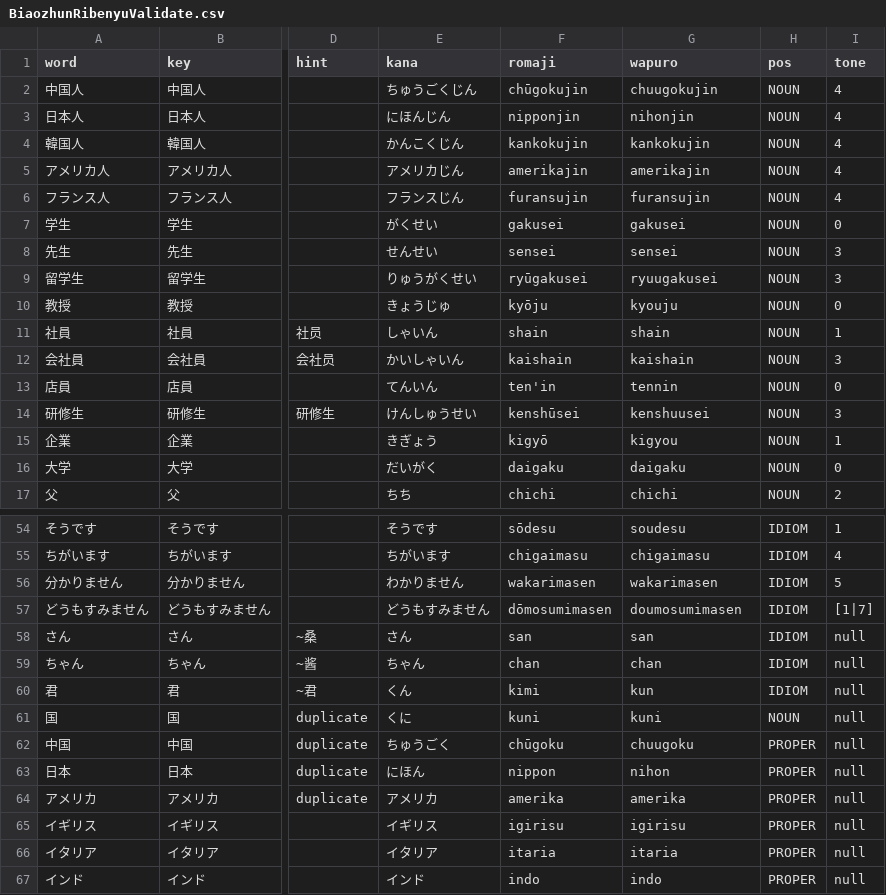
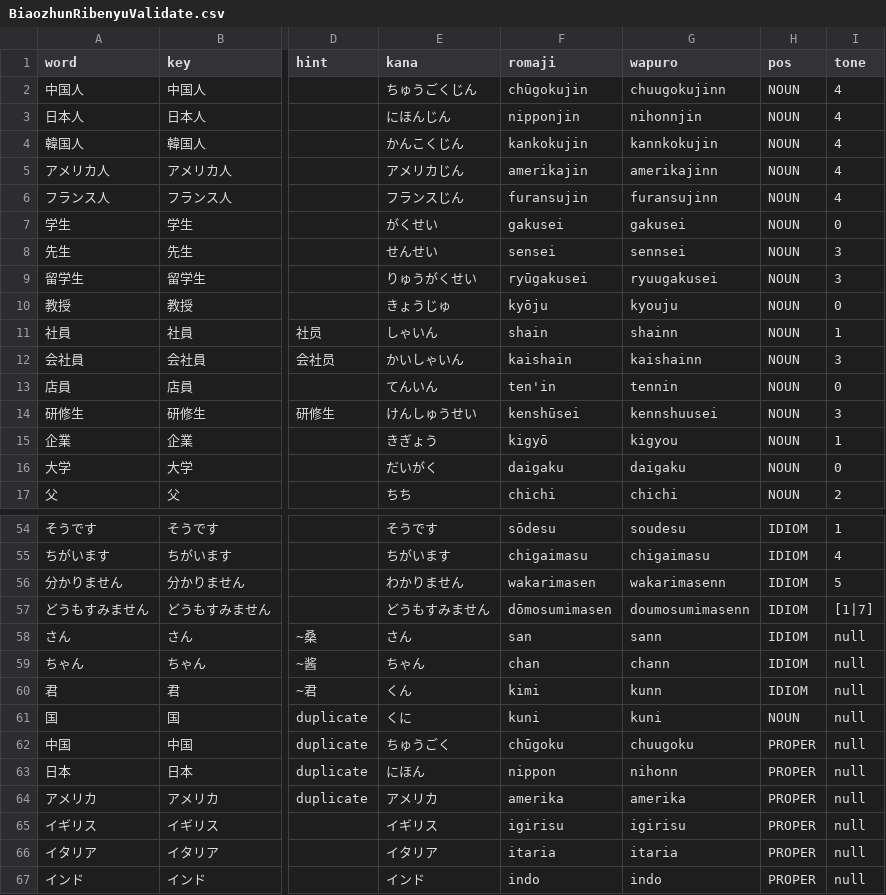
Before and after one commit to poifuture/poigoi, a CSV file: app/spider/BiaozhunRibenyuValidate.csv, drawn as a sheet; only a part is shown, gaps mark what is left out; the diff covers the shown part only; the diff names each change by its address in the sheet, - before the commit and + after, or states it on an @@ line.

```diff
--- a/app/spider/BiaozhunRibenyuValidate.csv
+++ b/app/spider/BiaozhunRibenyuValidate.csv
-G2 (wapuro): chuugokujin
+G2 (wapuro): chuugokujinn
-G3 (wapuro): nihonjin
+G3 (wapuro): nihonnjin
-G4 (wapuro): kankokujin
+G4 (wapuro): kannkokujin
-G5 (wapuro): amerikajin
+G5 (wapuro): amerikajinn
-G6 (wapuro): furansujin
+G6 (wapuro): furansujinn
-G8 (wapuro): sensei
+G8 (wapuro): sennsei
-G11 (wapuro): shain
+G11 (wapuro): shainn
-G12 (wapuro): kaishain
+G12 (wapuro): kaishainn
-G14 (wapuro): kenshuusei
+G14 (wapuro): kennshuusei
-G56 (wapuro): wakarimasen
+G56 (wapuro): wakarimasenn
-G57 (wapuro): doumosumimasen
+G57 (wapuro): doumosumimasenn
-G58 (wapuro): san
+G58 (wapuro): sann
-G59 (wapuro): chan
+G59 (wapuro): chann
-G60 (wapuro): kun
+G60 (wapuro): kunn
-G63 (wapuro): nihon
+G63 (wapuro): nihonn
```
Also changed, not shown: 110 edited cells elsewhere in this file, app/spider/BiaozhunRibenyuInput.csv, 3 other files.
